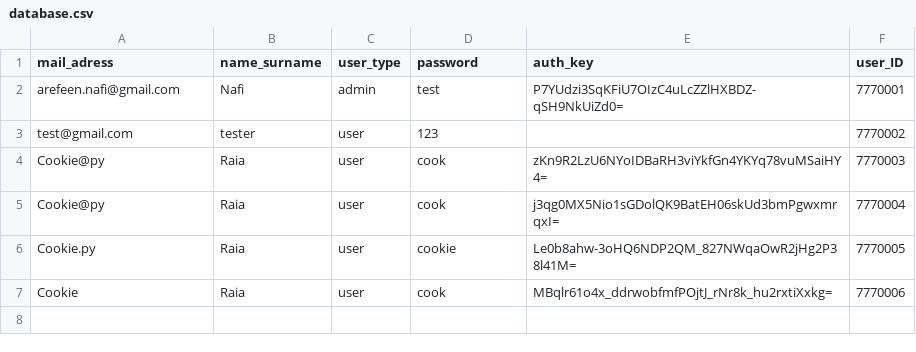
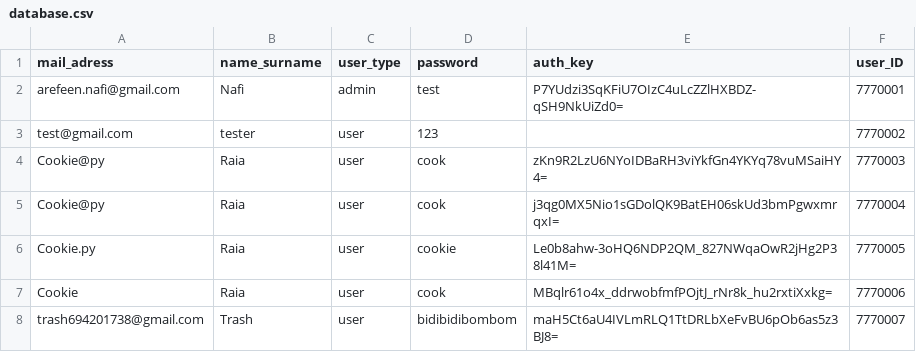
Before and after one commit to JuanG5423/HackUTA6, a CSV file: database.csv, drawn as a sheet; the diff names each change by its address in the sheet, - before the commit and + after, or states it on an @@ line.

```diff
--- a/database.csv
+++ b/database.csv
+row 8: trash694201738@gmail.com | Trash | user | bidibidibombom | maH5Ct6aU4IVLmRLQ1TtDRLbXeFvBU6pOb6as5z3BJ8= | 7770007
```
Also changed, not shown: 4 other files.
